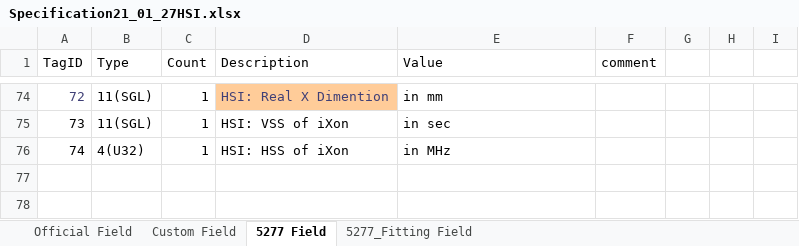
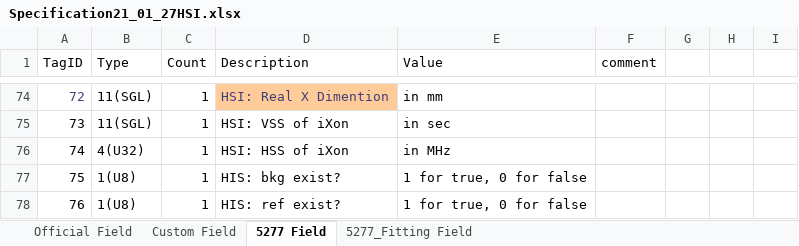
Before and after one commit to HyperSpectral-Imaging/HSI-Main, an Excel workbook: lib/Halloween/Specification21_01_27HSI.xlsx, sheet 5277 Field, drawn as a sheet; only a part is shown, gaps mark what is left out; values as stored, in another font and other column widths than the file's, no borders; conditional formats not drawn; the diff names each change by its address in the sheet, - before the commit and + after, or states it on an @@ line.

```diff
--- a/lib/Halloween/Specification21_01_27HSI.xlsx (sheet 5277 Field)
+++ b/lib/Halloween/Specification21_01_27HSI.xlsx (sheet 5277 Field)
+row 77: 75 | 1(U8) | 1 | HIS: bkg exist? | 1 for true, 0 for false
+row 78: 76 | 1(U8) | 1 | HIS: ref exist? | 1 for true, 0 for false
```
Also changed, not shown: 15 other files.
